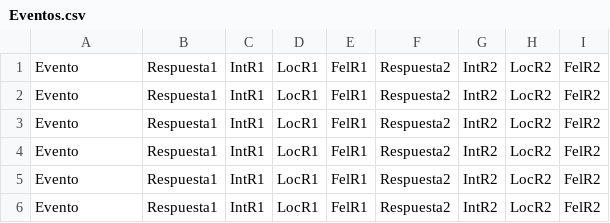
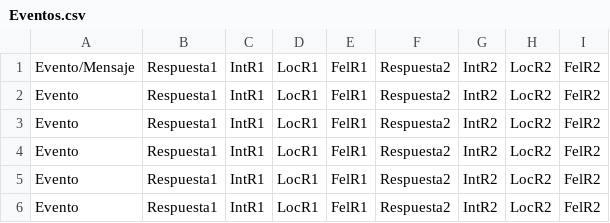
Before and after one commit to PabloNietoA/LevelUp-2024, a CSV file: Assets/Eventos.csv, drawn as a sheet.

Commit message:
Nueva cabecera csv

```diff
--- a/Assets/Eventos.csv
+++ b/Assets/Eventos.csv
@@ -1,2 +1,2 @@
-Evento;Respuesta1;IntR1;LocR1;FelR1;Respuesta2;IntR2;LocR2;FelR2
+Evento/Mensaje;Respuesta1;IntR1;LocR1;FelR1;Respuesta2;IntR2;LocR2;FelR2
 Evento;Respuesta1;IntR1;LocR1;FelR1;Respuesta2;IntR2;LocR2;FelR2
```
